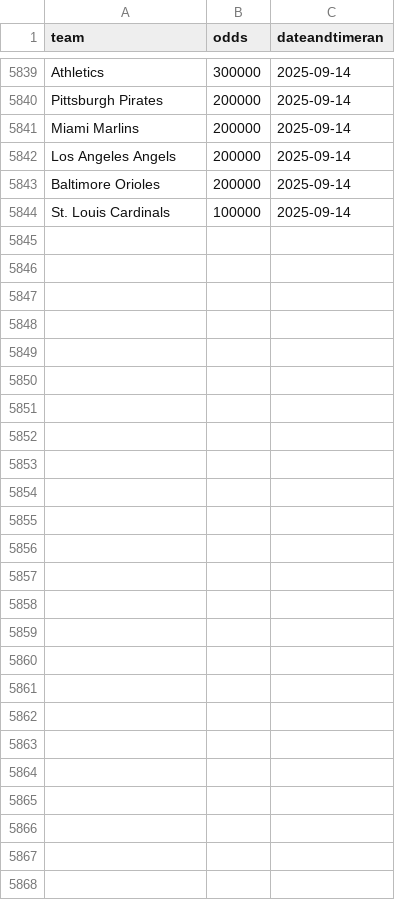
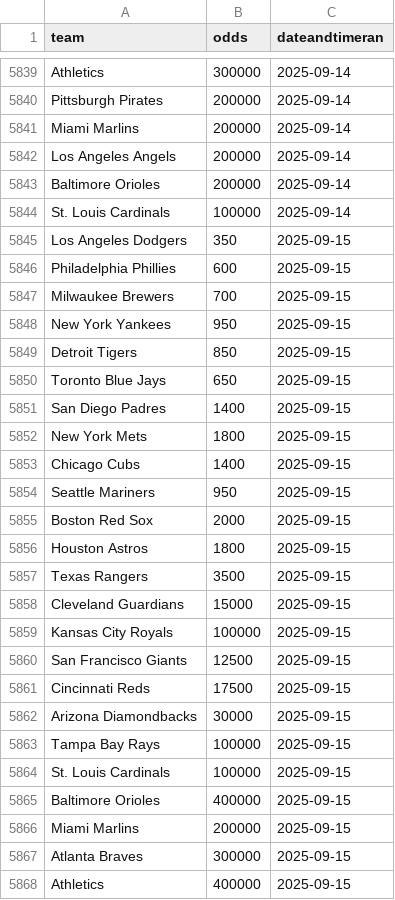
Before and after one commit to nels2248/mlbfutures, a CSV file: mlbfutures.csv, drawn as a sheet; only a part is shown, gaps mark what is left out; the diff names each change by its address in the sheet, - before the commit and + after, or states it on an @@ line.

```diff
--- a/mlbfutures.csv
+++ b/mlbfutures.csv
+row 5845: Los Angeles Dodgers | 350 | 2025-09-15
+row 5846: Philadelphia Phillies | 600 | 2025-09-15
+row 5847: Milwaukee Brewers | 700 | 2025-09-15
+row 5848: New York Yankees | 950 | 2025-09-15
+row 5849: Detroit Tigers | 850 | 2025-09-15
+row 5850: Toronto Blue Jays | 650 | 2025-09-15
+row 5851: San Diego Padres | 1400 | 2025-09-15
+row 5852: New York Mets | 1800 | 2025-09-15
+row 5853: Chicago Cubs | 1400 | 2025-09-15
+row 5854: Seattle Mariners | 950 | 2025-09-15
+row 5855: Boston Red Sox | 2000 | 2025-09-15
+row 5856: Houston Astros | 1800 | 2025-09-15
+row 5857: Texas Rangers | 3500 | 2025-09-15
+row 5858: Cleveland Guardians | 15000 | 2025-09-15
+row 5859: Kansas City Royals | 100000 | 2025-09-15
+row 5860: San Francisco Giants | 12500 | 2025-09-15
+row 5861: Cincinnati Reds | 17500 | 2025-09-15
+row 5862: Arizona Diamondbacks | 30000 | 2025-09-15
+row 5863: Tampa Bay Rays | 100000 | 2025-09-15
+row 5864: St. Louis Cardinals | 100000 | 2025-09-15
+row 5865: Baltimore Orioles | 400000 | 2025-09-15
+row 5866: Miami Marlins | 200000 | 2025-09-15
+row 5867: Atlanta Braves | 300000 | 2025-09-15
+row 5868: Athletics | 400000 | 2025-09-15
```
Also changed, not shown: 1 other file.
